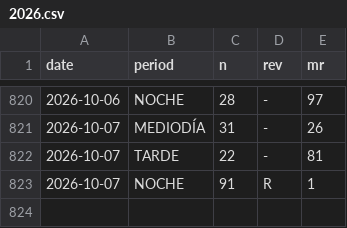
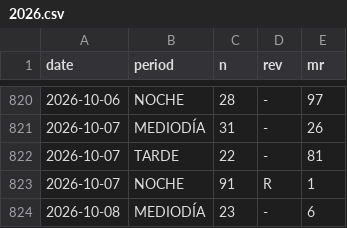
Before and after one commit to jpablofdez/predictions, a CSV file: data/history/2026.csv, drawn as a sheet; only a part is shown, gaps mark what is left out; the diff names each change by its address in the sheet, - before the commit and + after, or states it on an @@ line.

```diff
--- a/data/history/2026.csv
+++ b/data/history/2026.csv
+row 824: 2026-10-08 | MEDIODÍA | 23 | - | 6
```
Also changed, not shown: data/history/all_data.csv.
